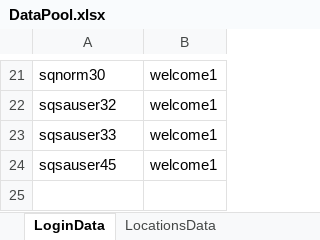
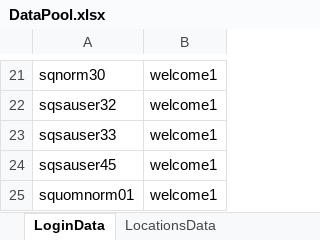
Before and after one commit to MakanjuAnthony/MockRepo, an Excel workbook: New Framework (Non-IWAF)/Android/UOM_Android_JSN/DataPool.xlsx, sheet LoginData, drawn as a sheet; only a part is shown, gaps mark what is left out; values as stored, in another font and other column widths than the file's, no borders; the diff names each change by its address in the sheet, - before the commit and + after, or states it on an @@ line.

```diff
--- a/New Framework (Non-IWAF)/Android/UOM_Android_JSN/DataPool.xlsx (sheet LoginData)
+++ b/New Framework (Non-IWAF)/Android/UOM_Android_JSN/DataPool.xlsx (sheet LoginData)
+row 25: squomnorm01 | welcome1
```
Also changed, not shown: 39 other files.
